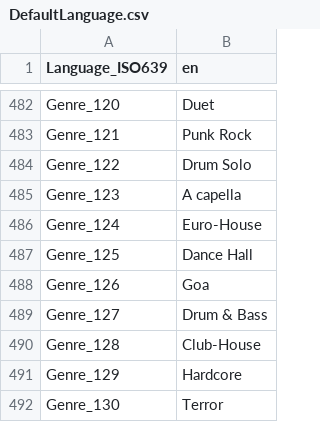
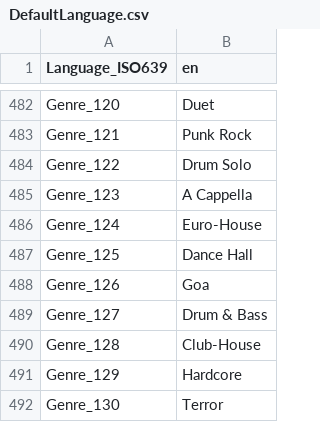
Before and after one commit to beppec56/MediaInfoLib-git_svn, a CSV file: Source/Resource/Text/Language/DefaultLanguage.csv, drawn as a sheet; only a part is shown, gaps mark what is left out; the diff covers the shown part only.

```diff
--- a/Source/Resource/Text/Language/DefaultLanguage.csv
+++ b/Source/Resource/Text/Language/DefaultLanguage.csv
@@ -484,3 +484,3 @@ Genre_121;Punk Rock
 Genre_122;Drum Solo
-Genre_123;A capella
+Genre_123;A Cappella
 Genre_124;Euro-House
```
Also changed, not shown: 44 added rows and 8 edited cells elsewhere in this file, 2 other files.
